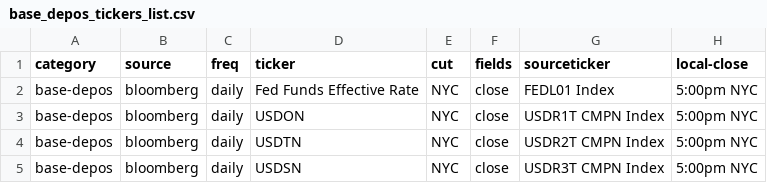
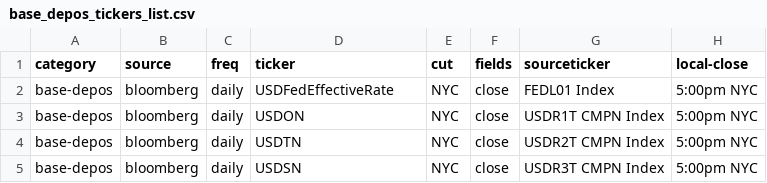
Before and after one commit to cuemacro/findatapy, a CSV file: findatapy/conf/base_depos_tickers_list.csv, drawn as a sheet; only a part is shown.

```diff
--- a/findatapy/conf/base_depos_tickers_list.csv
+++ b/findatapy/conf/base_depos_tickers_list.csv
@@ -1,3 +1,3 @@
 category,source,freq,ticker,cut,fields,sourceticker,local-close
-base-depos,bloomberg,daily,Fed Funds Effective Rate,NYC,close,FEDL01 Index,5:00pm NYC
+base-depos,bloomberg,daily,USDFedEffectiveRate,NYC,close,FEDL01 Index,5:00pm NYC
 base-depos,bloomberg,daily,USDON,NYC,close,USDR1T CMPN Index,5:00pm NYC
```
Also changed, not shown: 6 other files.
